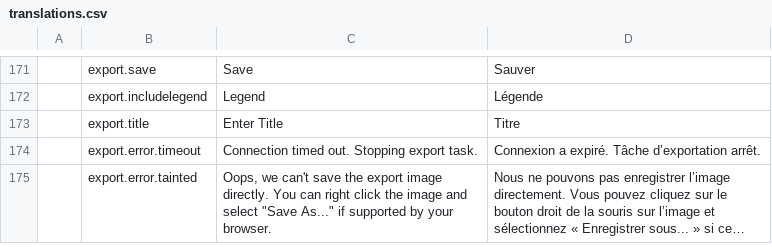
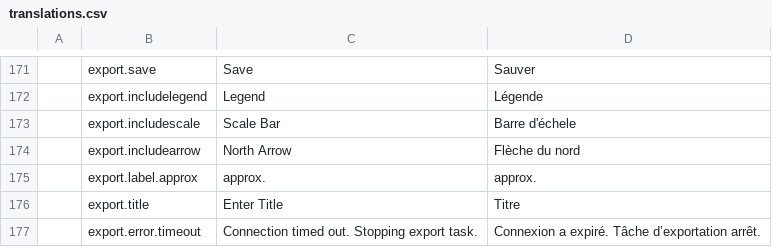
Before and after one commit to fgpv-vpgf/fgpv-vpgf, a CSV file: src/locales/translations.csv, drawn as a sheet; only a part is shown, gaps mark what is left out; the shorter side is filled out with more unchanged rows; long unchanged cells end in …; the diff names each change by its address in the sheet, - before the commit and + after, or states it on an @@ line.

Commit message:
feat(export): Add north arrow, scale bar, foot note and border to export task
Closes #1294

```diff
--- a/src/locales/translations.csv
+++ b/src/locales/translations.csv
+row 173:  | export.includescale | Scale Bar | Barre d'échele
+row 174:  | export.includearrow | North Arrow | Flèche du nord
+row 175:  | export.label.approx | approx. | approx.
```
Also changed, not shown: 8 other files.
